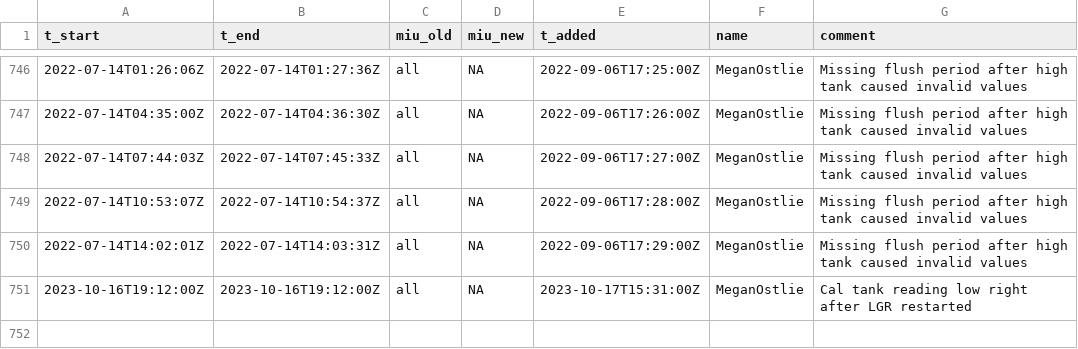
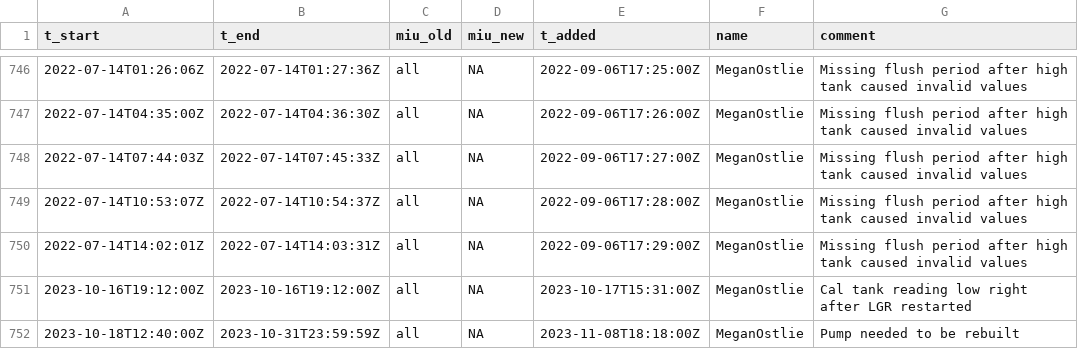
Before and after one commit to uataq/data-pipeline, a CSV file: bad/wbb/lgr_ugga.csv, drawn as a sheet; only a part is shown, gaps mark what is left out; the diff names each change by its address in the sheet, - before the commit and + after, or states it on an @@ line.

Commit message:
Update lgr_ugga.csv

```diff
--- a/bad/wbb/lgr_ugga.csv
+++ b/bad/wbb/lgr_ugga.csv
+row 752: 2023-10-18T12:40:00Z | 2023-10-31T23:59:59Z | all | NA | 2023-11-08T18:18:00Z | MeganOstlie | Pump needed to be rebuilt
```
